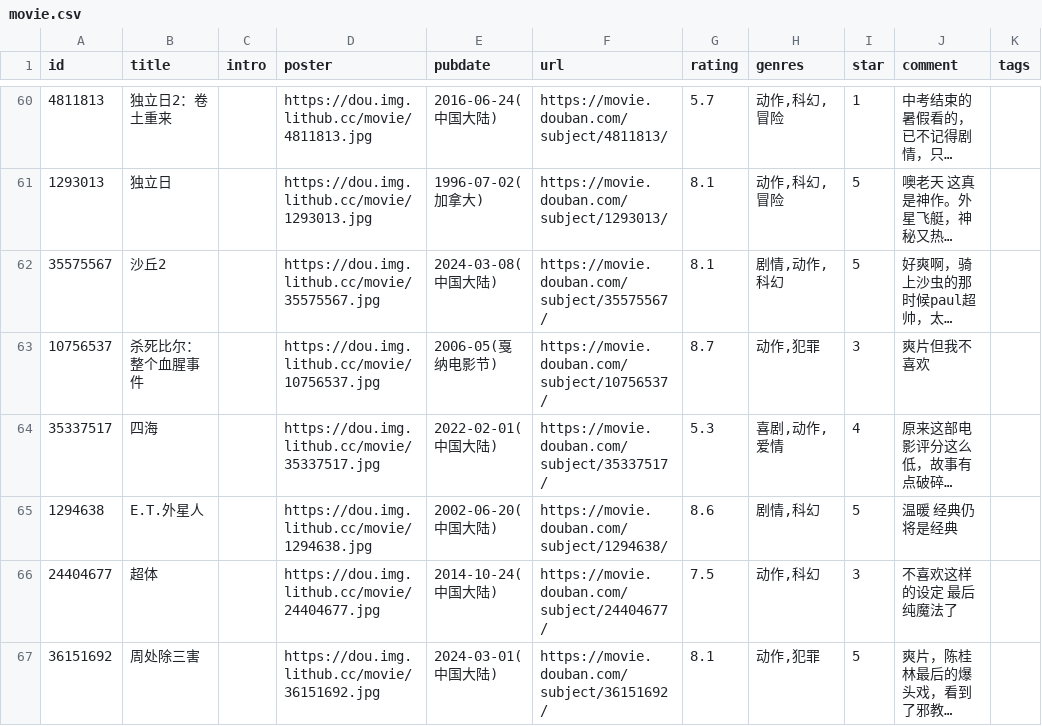
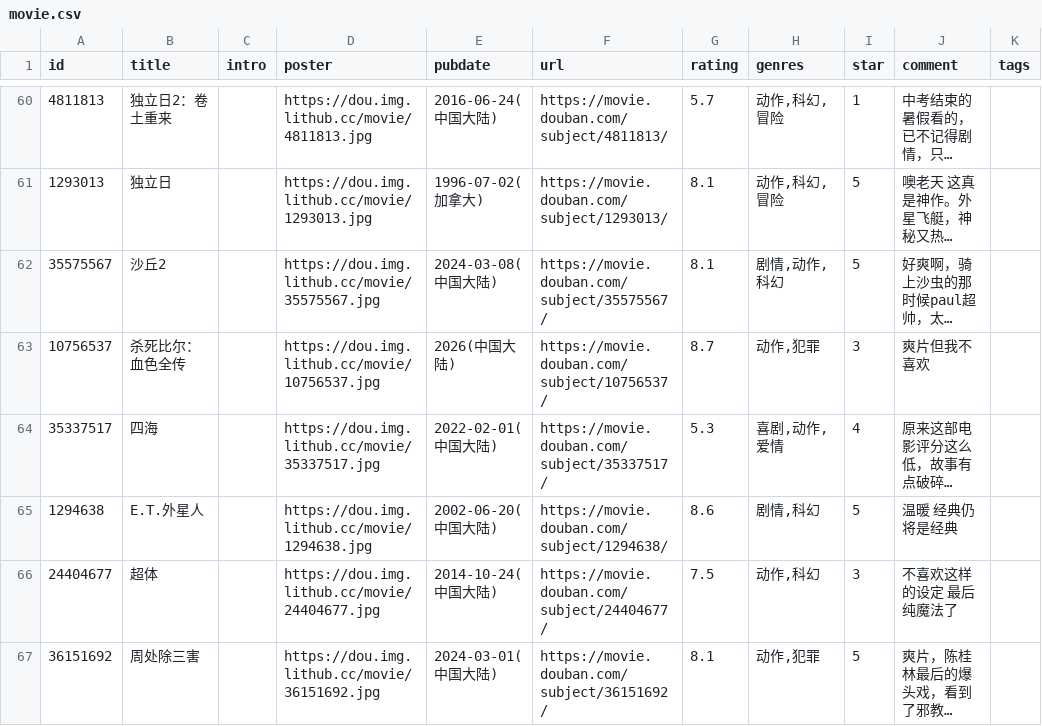
Before and after one commit to BachWV/gh-action-movie, a CSV file: movie.csv, drawn as a sheet; only a part is shown, gaps mark what is left out; long unchanged cells end in …; the diff names each change by its address in the sheet, - before the commit and + after, or states it on an @@ line.

Commit message:
update douban

```diff
--- a/movie.csv
+++ b/movie.csv
-B63 (title): 杀死比尔：整个血腥事件
+B63 (title): 杀死比尔：血色全传
-E63 (pubdate): 2006-05(戛纳电影节)
+E63 (pubdate): 2026(中国大陆)
```
